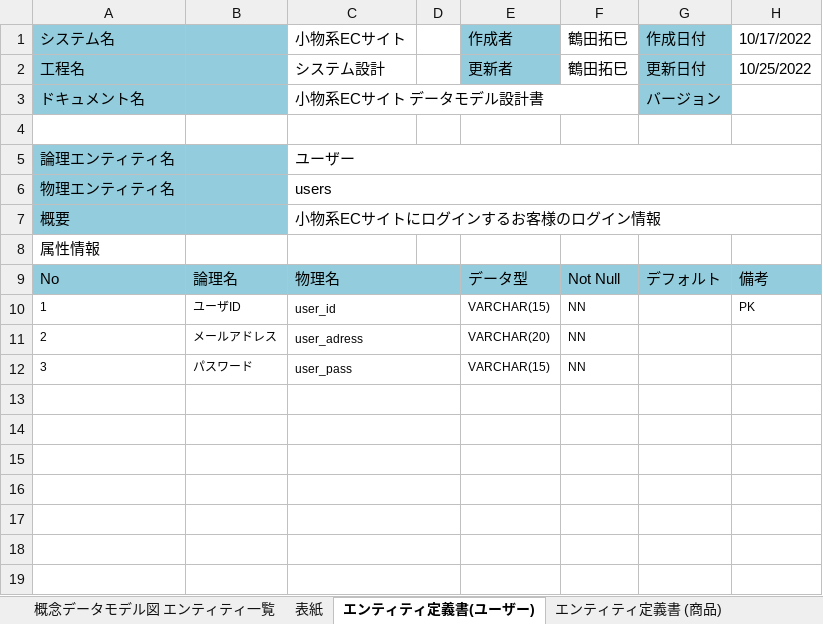
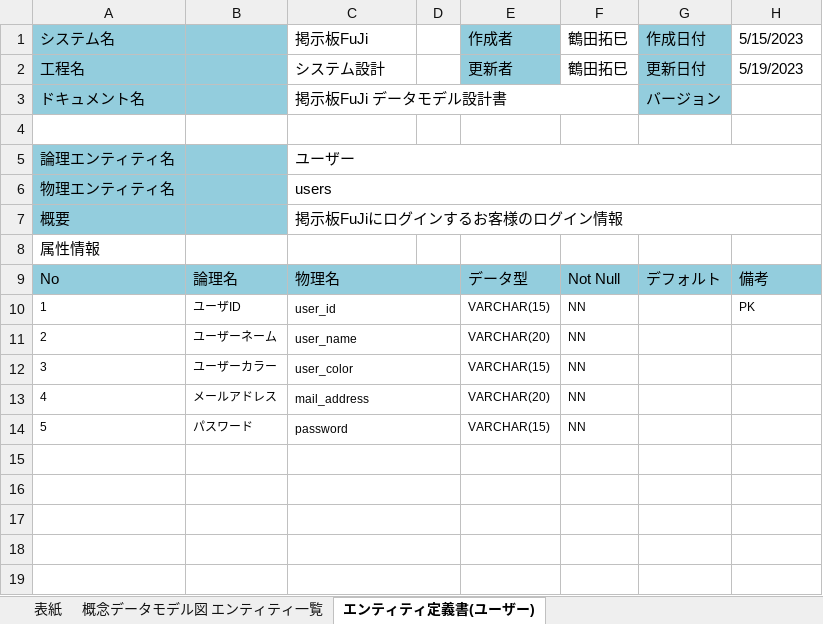
Before and after one commit to fujimondesu/2023Dev3Early, an Excel workbook: 03_DB設計書/データモデル設計書.xlsx, sheet エンティティ定義書(ユーザー), drawn as a sheet; only a part is shown; values as stored, in another font and other column widths than the file's, no borders; the diff names each change by its address in the sheet, - before the commit and + after, or states it on an @@ line.

Commit message:
データモデル設計書変更

```diff
--- a/03_DB設計書/データモデル設計書.xlsx (sheet エンティティ定義書(ユーザー))
+++ b/03_DB設計書/データモデル設計書.xlsx (sheet エンティティ定義書(ユーザー))
-sheet tab: エンティティ定義書 (商品)
@@ sheet tab order changed: 表紙 | 概念データモデル図 エンティティ一覧 | エンティティ定義書(ユーザー) @@
-C1: 小物系ECサイト
+C1: 掲示板FuJi
-H1: 10/17/2022
+H1: 5/15/2023
-H2: 10/25/2022
+H2: 5/19/2023
-C3: 小物系ECサイト データモデル設計書
+C3: 掲示板FuJi データモデル設計書
-C7: 小物系ECサイトにログインするお客様のログイン情報
+C7: 掲示板FuJiにログインするお客様のログイン情報
-B11: メールアドレス
+B11: ユーザーネーム
-C11: user_adress
+C11: user_name
-B12: パスワード
+B12: ユーザーカラー
-C12: user_pass
+C12: user_color
-row 13: (empty)
+row 13: 4 | メールアドレス | mail_address |  | VARCHAR(20) | NN
-row 14: (empty)
+row 14: 5 | パスワード | password |  | VARCHAR(15) | NN
```
Also changed, not shown: other sheet tabs, charts or pictures.
